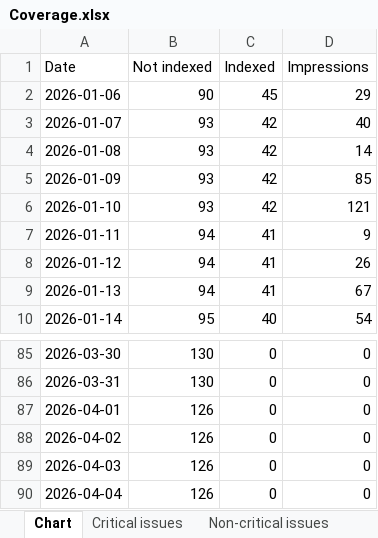
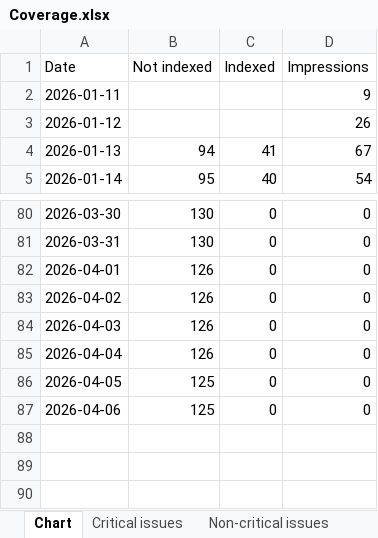
Before and after one commit to HEATLabs/HEAT-Labs-Configs, an Excel workbook: gsc-export-old/Coverage.xlsx, sheet Chart, drawn as a sheet; only a part is shown, gaps mark what is left out; values as stored, in another font and other column widths than the file's, no borders; removed rows and columns are numbered as before the commit, all else as after; the diff names each change by its address in the sheet, - before the commit and + after, or states it on an @@ line.

Commit message:
updated legacy GSC export data

```diff
--- a/gsc-export-old/Coverage.xlsx (sheet Chart)
+++ b/gsc-export-old/Coverage.xlsx (sheet Chart)
-row 2: 2026-01-06 | 90 | 45 | 29
-row 3: 2026-01-07 | 93 | 42 | 40
-row 4: 2026-01-08 | 93 | 42 | 14
-row 5: 2026-01-09 | 93 | 42 | 85
-row 6: 2026-01-10 | 93 | 42 | 121
-B2:B3 (Not indexed): 94
+B2:B3 (Not indexed): (empty)
-C2:C3 (Indexed): 41
+C2:C3 (Indexed): (empty)
+row 86: 2026-04-05 | 125 | 0 | 0
+row 87: 2026-04-06 | 125 | 0 | 0
```
Also changed, not shown: sheet Critical issues, gsc-export-old/Video-Indexing.xlsx, 1 other file.
